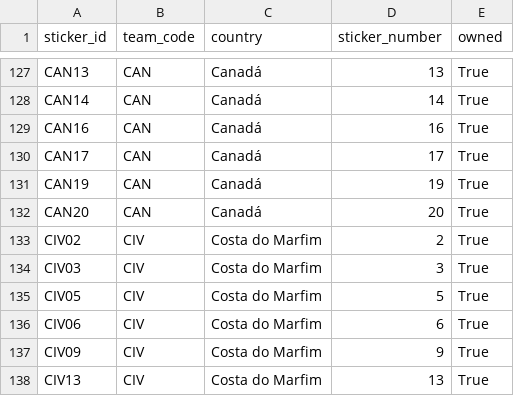
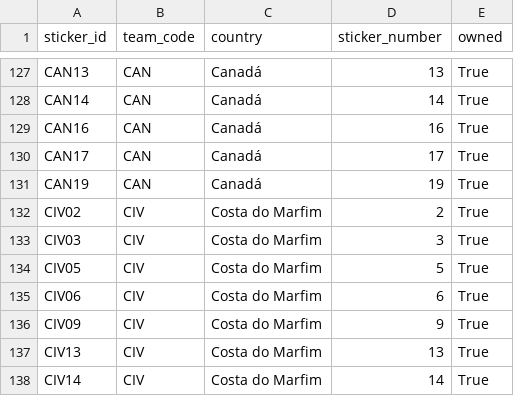
Before and after one commit to RafaSartorel/figurinhas-copa-2026, a CSV file: data/owned.csv, drawn as a sheet; only a part is shown, gaps mark what is left out; the shorter side is filled out with more unchanged rows; the diff names each change by its address in the sheet, - before the commit and + after, or states it on an @@ line.

```diff
--- a/data/owned.csv
+++ b/data/owned.csv
-row 132: CAN20 | CAN | Canadá | 20 | True
```
Also changed, not shown: data/missing.csv, 6 other files.
